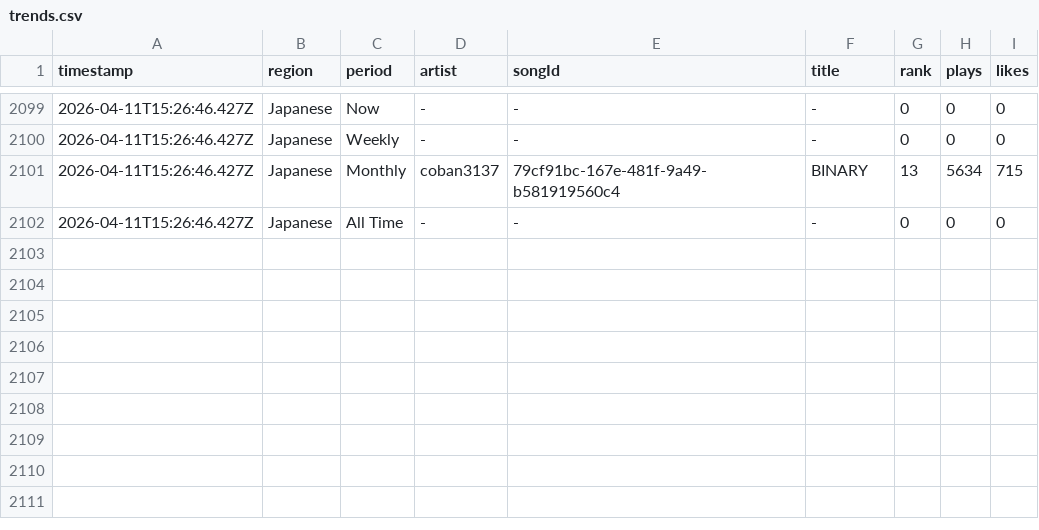
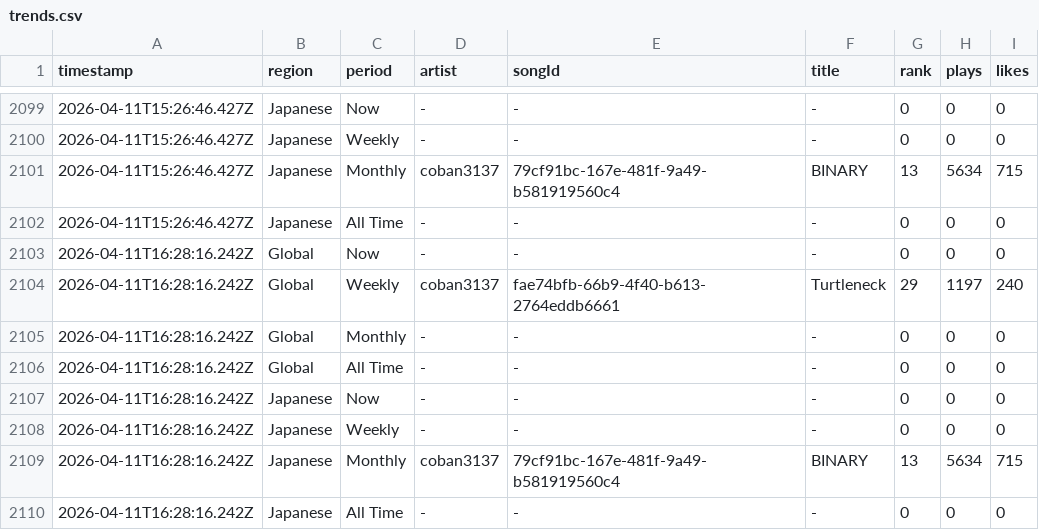
Before and after one commit to Darari-nu/suno-tracker, a CSV file: data/trends.csv, drawn as a sheet; only a part is shown, gaps mark what is left out.

```diff
--- a/data/trends.csv
+++ b/data/trends.csv
@@ -2102 +2102,9 @@ timestamp,region,period,artist,songId,title,rank,plays,likes
 2026-04-11T15:26:46.427Z,Japanese,All Time,-,-,-,0,0,0
+2026-04-11T16:28:16.242Z,Global,Now,-,-,-,0,0,0
+2026-04-11T16:28:16.242Z,Global,Weekly,coban3137,fae74bfb-66b9-4f40-b613-2764eddb6661,Turtleneck,29,1197,240
+2026-04-11T16:28:16.242Z,Global,Monthly,-,-,-,0,0,0
+2026-04-11T16:28:16.242Z,Global,All Time,-,-,-,0,0,0
+2026-04-11T16:28:16.242Z,Japanese,Now,-,-,-,0,0,0
+2026-04-11T16:28:16.242Z,Japanese,Weekly,-,-,-,0,0,0
+2026-04-11T16:28:16.242Z,Japanese,Monthly,coban3137,79cf91bc-167e-481f-9a49-b581919560c4,BINARY,13,5634,715
+2026-04-11T16:28:16.242Z,Japanese,All Time,-,-,-,0,0,0
```
Also changed, not shown: data/darari_nu.csv, data/followers.csv, 1 other file.
